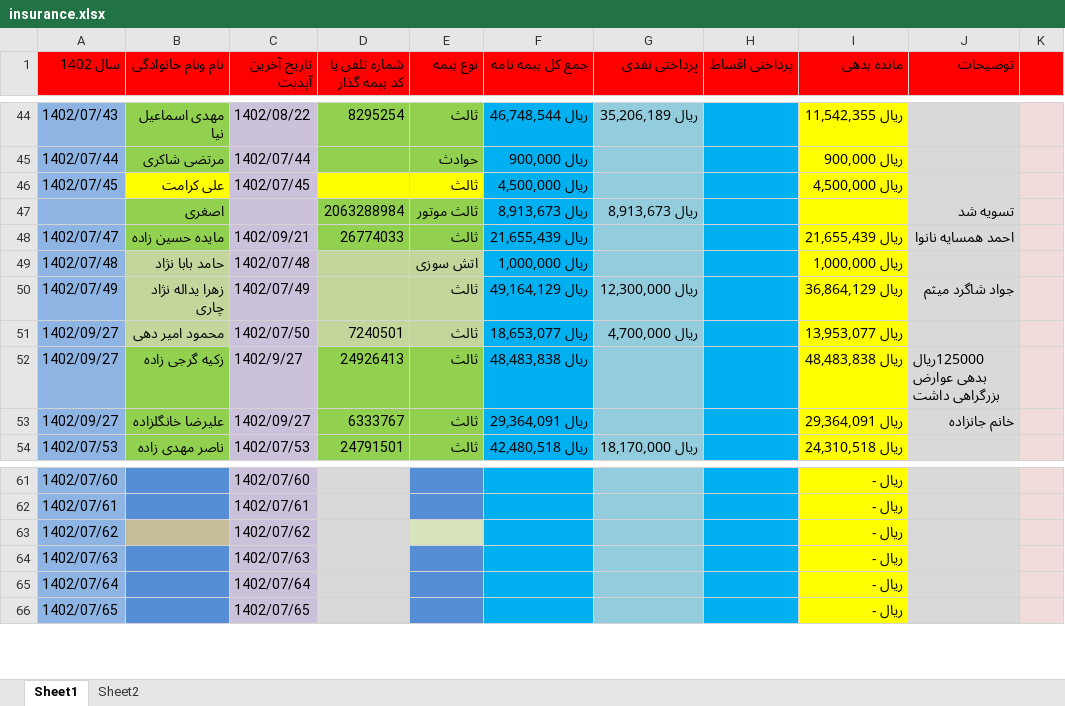
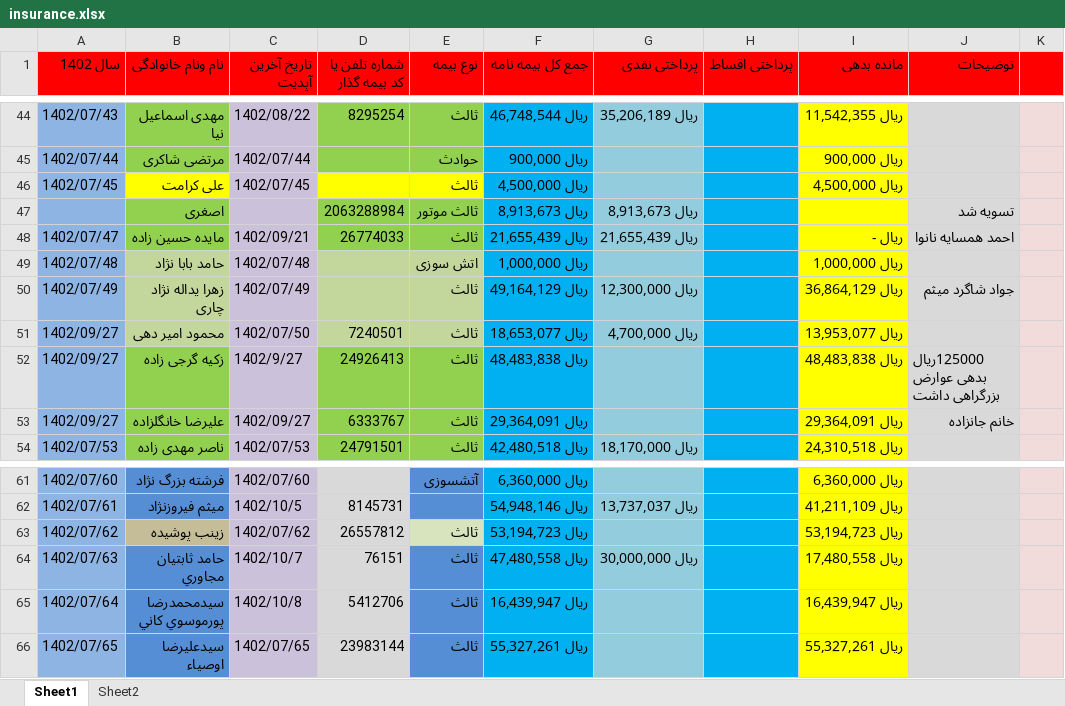
Before and after one commit to pydevcasts/Excel, an Excel workbook: insurance.xlsx, sheet Sheet1, drawn as a sheet; only a part is shown, gaps mark what is left out; values as stored, in another font and other column widths than the file's, no borders; the diff covers the shown part only; the diff names each change by its address in the sheet, - before the commit and + after, or states it on an @@ line.

```diff
--- a/insurance.xlsx (sheet Sheet1)
+++ b/insurance.xlsx (sheet Sheet1)
-G48 (پرداختی نقدی): (empty)
+G48 (پرداختی نقدی): ريال 21,655,439
-I48 (مانده بدهی): ريال 21,655,439
+I48 (مانده بدهی): ريال -
-B61 (نام ونام خانوادگی): (empty)
+B61 (نام ونام خانوادگی): فرشته بزرگ نژاد
-E61 (نوع بیمه): (empty)
+E61 (نوع بیمه): آتشسوزی
-F61 (جمع کل بیمه نامه): (empty)
+F61 (جمع کل بیمه نامه): ريال 6,360,000
-I61 (مانده بدهی): ريال -
+I61 (مانده بدهی): ريال 6,360,000
-B62 (نام ونام خانوادگی): (empty)
+B62 (نام ونام خانوادگی): میثم فیروزنژاد
-C62 (تاریخ آخرین آپدیت): 1402/07/61
+C62 (تاریخ آخرین آپدیت): 1402/10/5
-D62 (شماره تلفن یا کد بیمه گذار): (empty)
+D62 (شماره تلفن یا کد بیمه گذار): 8145731
-F62 (جمع کل بیمه نامه): (empty)
+F62 (جمع کل بیمه نامه): ريال 54,948,146
-G62 (پرداختی نقدی): (empty)
+G62 (پرداختی نقدی): ريال 13,737,037
-I62 (مانده بدهی): ريال -
+I62 (مانده بدهی): ريال 41,211,109
-B63 (نام ونام خانوادگی): (empty)
+B63 (نام ونام خانوادگی): زينب پوشيده
-D63 (شماره تلفن یا کد بیمه گذار): (empty)
+D63 (شماره تلفن یا کد بیمه گذار): 26557812
-E63:E66 (نوع بیمه): (empty)
+E63:E66 (نوع بیمه): ثالث
-F63 (جمع کل بیمه نامه): (empty)
+F63 (جمع کل بیمه نامه): ريال 53,194,723
-I63 (مانده بدهی): ريال -
+I63 (مانده بدهی): ريال 53,194,723
-B64 (نام ونام خانوادگی): (empty)
+B64 (نام ونام خانوادگی): حامد ثابتيان مجاوري
-C64 (تاریخ آخرین آپدیت): 1402/07/63
+C64 (تاریخ آخرین آپدیت): 1402/10/7
-D64 (شماره تلفن یا کد بیمه گذار): (empty)
+D64 (شماره تلفن یا کد بیمه گذار): 76151
-F64 (جمع کل بیمه نامه): (empty)
+F64 (جمع کل بیمه نامه): ريال 47,480,558
-G64 (پرداختی نقدی): (empty)
+G64 (پرداختی نقدی): ريال 30,000,000
-I64 (مانده بدهی): ريال -
+I64 (مانده بدهی): ريال 17,480,558
-B65 (نام ونام خانوادگی): (empty)
+B65 (نام ونام خانوادگی): سيدمحمدرضا پورموسوي کاني
-C65 (تاریخ آخرین آپدیت): 1402/07/64
+C65 (تاریخ آخرین آپدیت): 1402/10/8
-D65 (شماره تلفن یا کد بیمه گذار): (empty)
+D65 (شماره تلفن یا کد بیمه گذار): 5412706
-F65 (جمع کل بیمه نامه): (empty)
+F65 (جمع کل بیمه نامه): ريال 16,439,947
-I65 (مانده بدهی): ريال -
+I65 (مانده بدهی): ريال 16,439,947
-B66 (نام ونام خانوادگی): (empty)
+B66 (نام ونام خانوادگی): سيدعليرضا اوصياء
-D66 (شماره تلفن یا کد بیمه گذار): (empty)
+D66 (شماره تلفن یا کد بیمه گذار): 23983144
-F66 (جمع کل بیمه نامه): (empty)
+F66 (جمع کل بیمه نامه): ريال 55,327,261
-I66 (مانده بدهی): ريال -
+I66 (مانده بدهی): ريال 55,327,261
```
Also changed, not shown: 58 edited cells elsewhere in this sheet.
